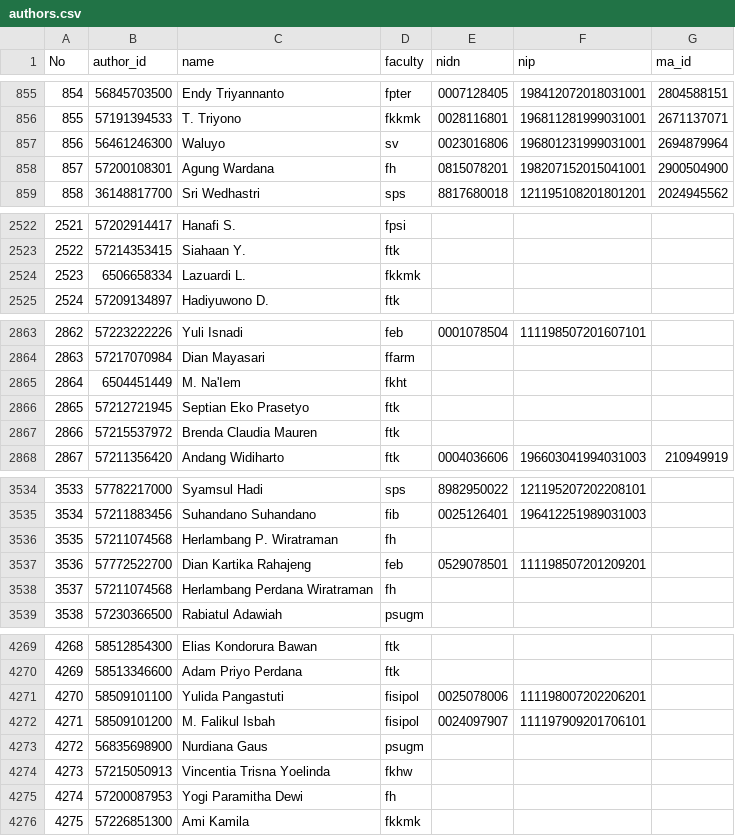
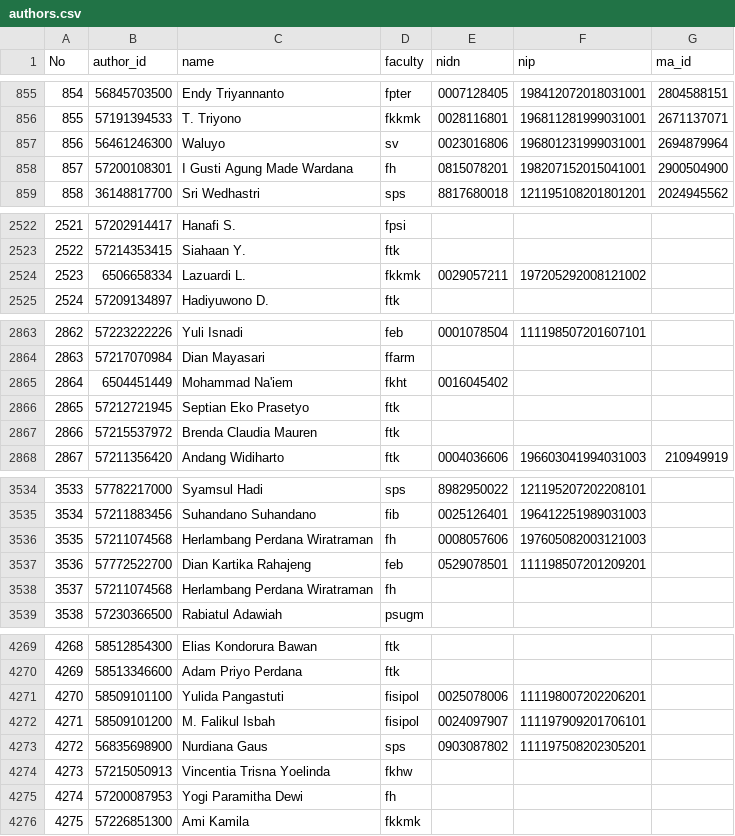
Before and after one commit to bppugm/publication-scrapper, a CSV file: authors.csv, drawn as a sheet; only a part is shown, gaps mark what is left out; the diff covers the shown part only.

```diff
--- a/authors.csv
+++ b/authors.csv
@@ -857,3 +857,3 @@ No,author_id,name,faculty,nidn,nip,ma_id
 856,56461246300,Waluyo,sv,0023016806,196801231999031001,2694879964
-857,57200108301,Agung Wardana,fh,0815078201,198207152015041001,2900504900
+857,57200108301,I Gusti Agung Made Wardana,fh,0815078201,198207152015041001,2900504900
 858,36148817700,Sri Wedhastri,sps,8817680018,121195108201801201,2024945562
@@ -2523,3 +2523,3 @@ No,author_id,name,faculty,nidn,nip,ma_id
 2522,57214353415,Siahaan Y.,ftk,,,
-2523,6506658334,Lazuardi L.,fkkmk,,,
+2523,6506658334,Lazuardi L.,fkkmk,0029057211,197205292008121002,
 2524,57209134897,Hadiyuwono D.,ftk,,,
@@ -2864,3 +2864,3 @@ No,author_id,name,faculty,nidn,nip,ma_id
 2863,57217070984,Dian Mayasari,ffarm,,,
-2864,6504451449,M. Na'Iem,fkht,,,
+2864,6504451449,Mohammad Na'iem,fkht,0016045402,,
 2865,57212721945,Septian Eko Prasetyo,ftk,,,
@@ -3535,3 +3535,3 @@ No,author_id,name,faculty,nidn,nip,ma_id
 3534,57211883456,Suhandano Suhandano,fib,0025126401,196412251989031003,
-3535,57211074568,Herlambang P. Wiratraman,fh,,,
+3535,57211074568,Herlambang Perdana Wiratraman,fh,0008057606,197605082003121003,
 3536,57772522700,Dian Kartika Rahajeng,feb,0529078501,111198507201209201,
@@ -4272,3 +4272,3 @@ No,author_id,name,faculty,nidn,nip,ma_id
 4271,58509101200,M. Falikul Isbah,fisipol,0024097907,111197909201706101,
-4272,56835698900,Nurdiana Gaus,psugm,,,
+4272,56835698900,Nurdiana Gaus,sps,0903087802,111197508202305201,
 4273,57215050913,Vincentia Trisna Yoelinda,fkhw,,,
```
Also changed, not shown: 8 added rows and 14 edited cells elsewhere in this file.
